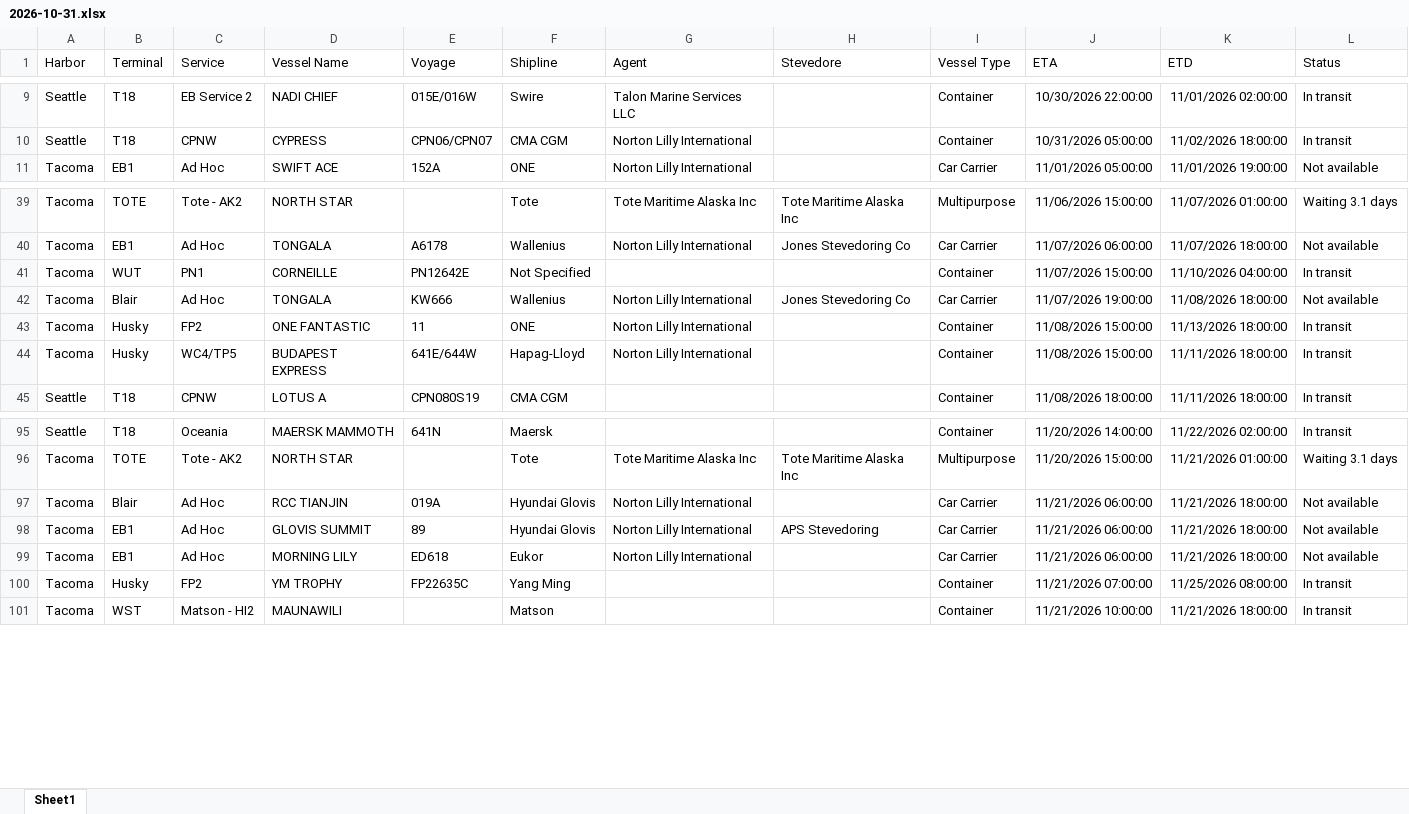
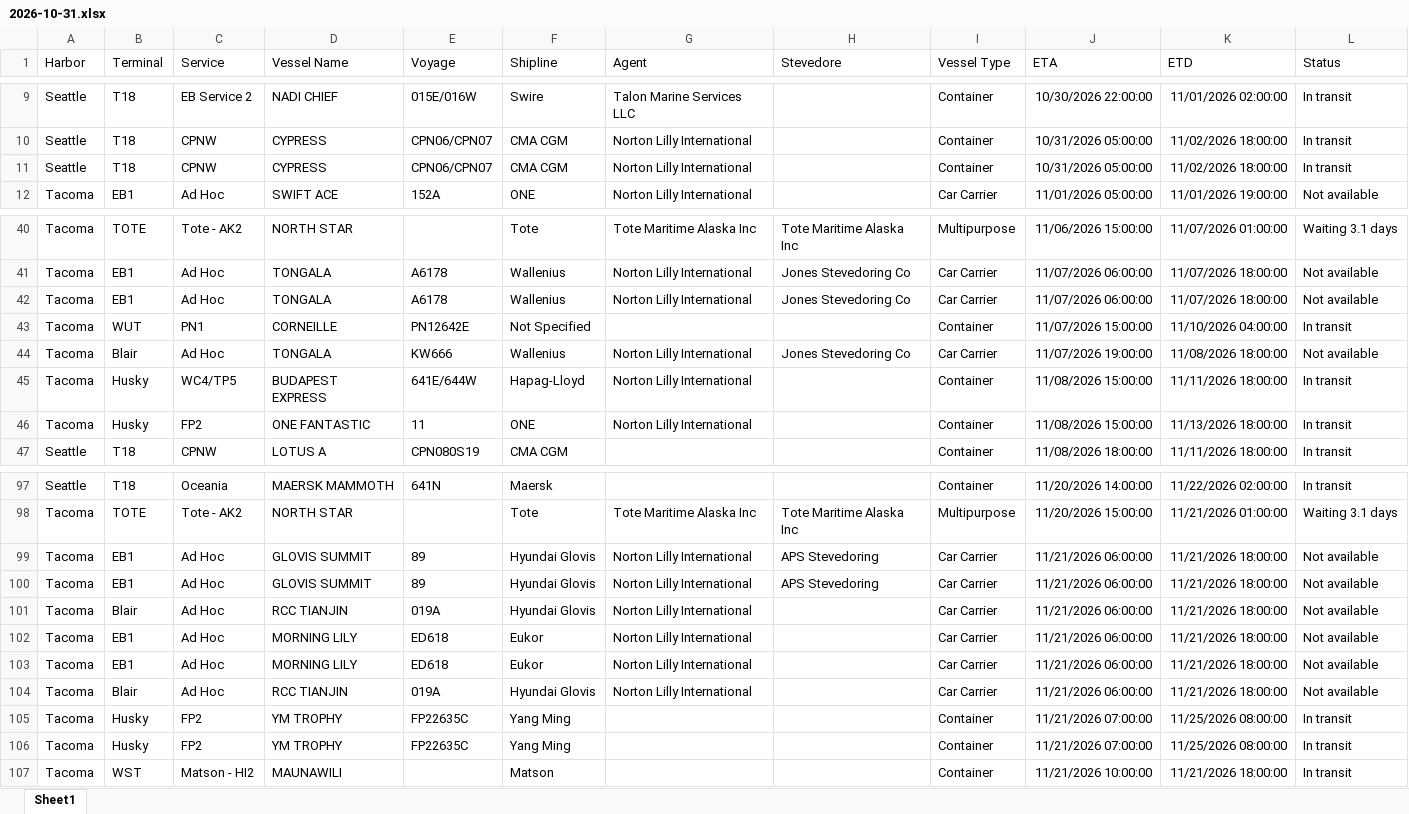
Before and after one commit to TheJoe1990/Ilwu, an Excel workbook: data/vessels/2026-10-31.xlsx, sheet Sheet1, drawn as a sheet; only a part is shown, gaps mark what is left out; values as stored, in another font and other column widths than the file's, no borders; table styles not drawn; the diff covers the shown part only; the diff names each change by its address in the sheet, - before the commit and + after, or states it on an @@ line.

```diff
--- a/data/vessels/2026-10-31.xlsx (sheet Sheet1)
+++ b/data/vessels/2026-10-31.xlsx (sheet Sheet1)
+row 11: Seattle | T18 | CPNW | CYPRESS | CPN06/CPN07 | CMA CGM | Norton Lilly International |  | Container | 10/31/2026 05:00:00 | 11/02/2026 18:00:00 | In transit
+row 42: Tacoma | EB1 | Ad Hoc | TONGALA | A6178 | Wallenius | Norton Lilly International | Jones Stevedoring Co | Car Carrier | 11/07/2026 06:00:00 | 11/07/2026 18:00:00 | Not available
@@ row 44 moved to row 45: Tacoma @@
@@ row 98 moved to row 99: Tacoma @@
+row 100: Tacoma | EB1 | Ad Hoc | GLOVIS SUMMIT | 89 | Hyundai Glovis | Norton Lilly International | APS Stevedoring | Car Carrier | 11/21/2026 06:00:00 | 11/21/2026 18:00:00 | Not available
+row 103: Tacoma | EB1 | Ad Hoc | MORNING LILY | ED618 | Eukor | Norton Lilly International |  | Car Carrier | 11/21/2026 06:00:00 | 11/21/2026 18:00:00 | Not available
+row 104: Tacoma | Blair | Ad Hoc | RCC TIANJIN | 019A | Hyundai Glovis | Norton Lilly International |  | Car Carrier | 11/21/2026 06:00:00 | 11/21/2026 18:00:00 | Not available
+row 105: Tacoma | Husky | FP2 | YM TROPHY | FP22635C | Yang Ming |  |  | Container | 11/21/2026 07:00:00 | 11/25/2026 08:00:00 | In transit
```
Also changed, not shown: 4 moved rows elsewhere in this sheet, 8 other files.
